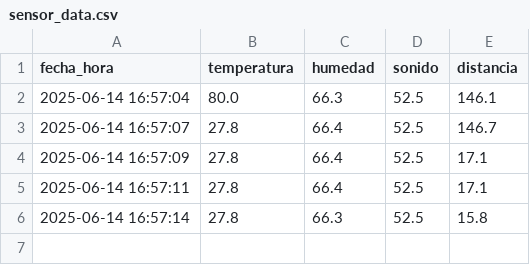
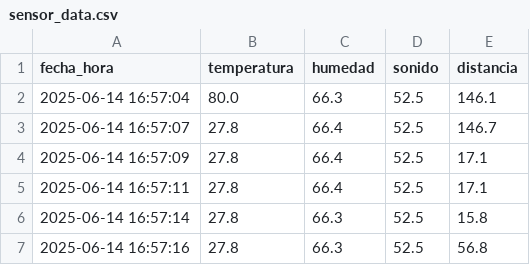
Before and after one commit to Gonchis12/INTERFAZ, a CSV file: sensor_data.csv, drawn as a sheet.

Commit message:
Nueva lectura del sensor

```diff
--- a/sensor_data.csv
+++ b/sensor_data.csv
@@ -6 +6,2 @@ fecha_hora,temperatura,humedad,sonido,distancia
 2025-06-14 16:57:14,27.8,66.3,52.5,15.8
+2025-06-14 16:57:16,27.8,66.3,52.5,56.8
```
Also changed, not shown: 1 other file.
